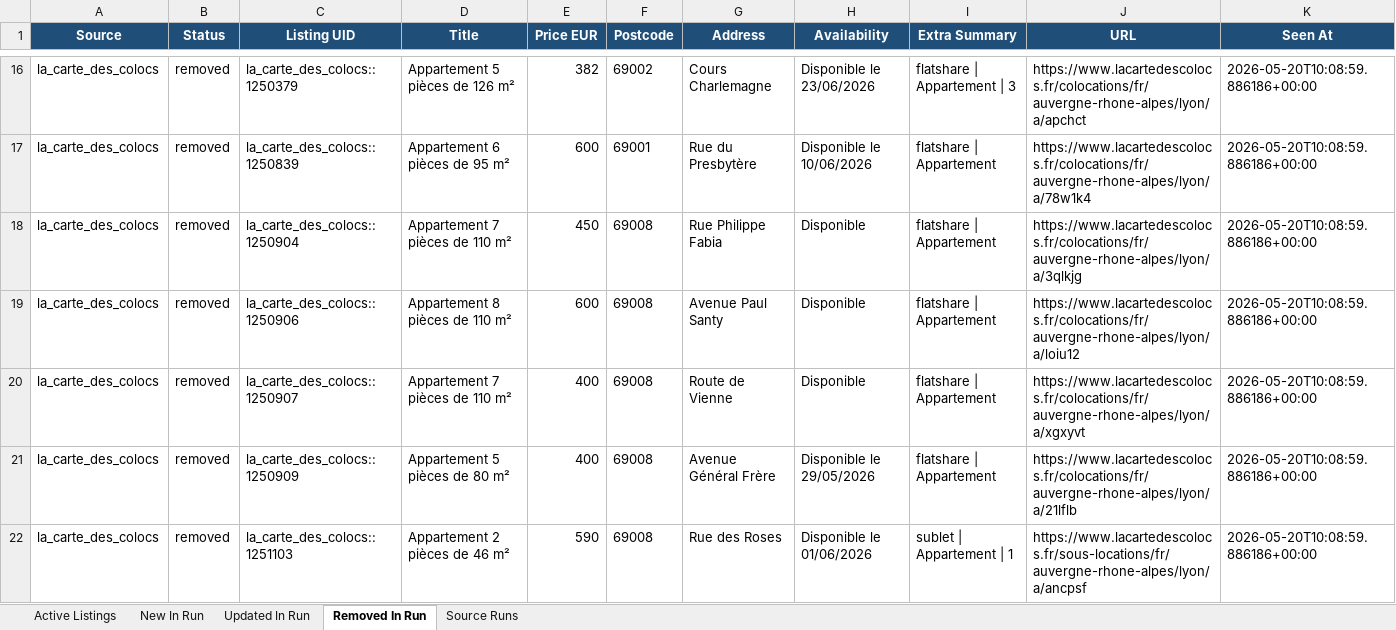
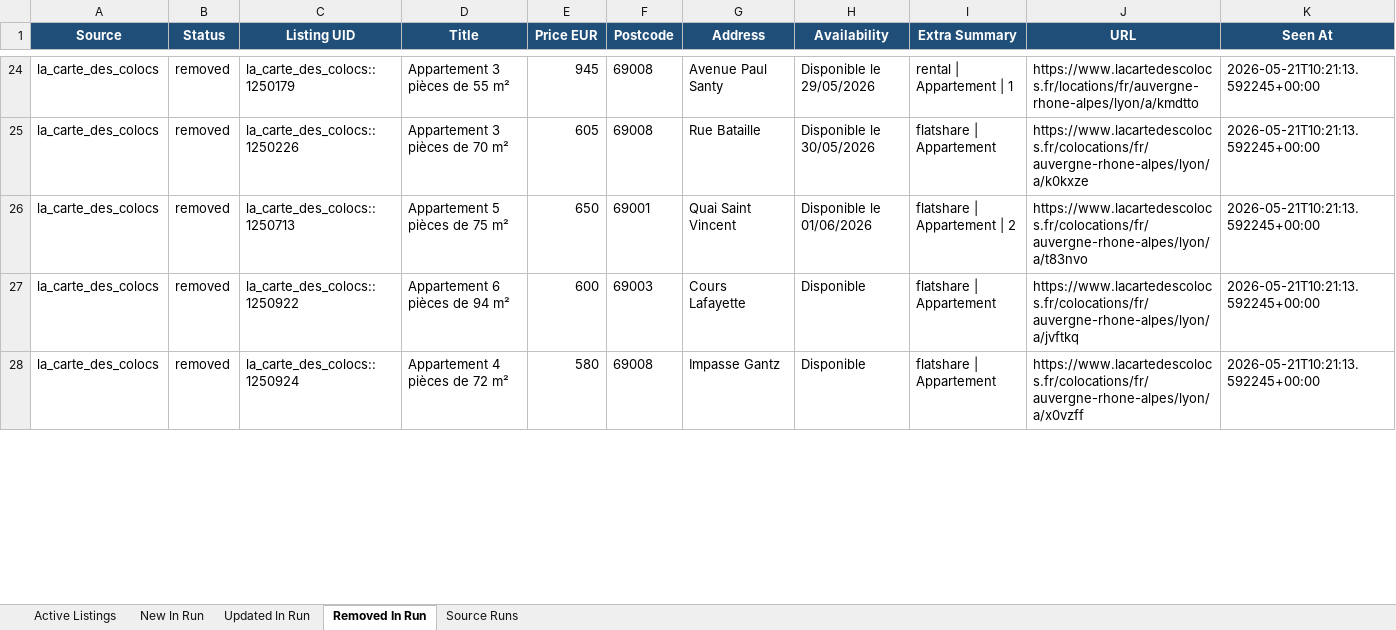
Before and after one commit to Sam291111/maison-etudiant-scraper, an Excel workbook: data_store/lyon_master_listings.xlsx, sheet Removed In Run, drawn as a sheet; only a part is shown, gaps mark what is left out; values as stored, in another font and other column widths than the file's, no borders; removed rows and columns are numbered as before the commit, all else as after; the diff covers the shown part only; the diff names each change by its address in the sheet, - before the commit and + after, or states it on an @@ line.

```diff
--- a/data_store/lyon_master_listings.xlsx (sheet Removed In Run)
+++ b/data_store/lyon_master_listings.xlsx (sheet Removed In Run)
-C24 (Listing UID): la_carte_des_colocs::1250379
+C24 (Listing UID): la_carte_des_colocs::1250179
-D24 (Title): Appartement 5 pièces de 126 m²
+D24 (Title): Appartement 3 pièces de 55 m²
-E24 (Price EUR): 382
+E24 (Price EUR): 945
-F24 (Postcode): 69002
+F24 (Postcode): 69008
-G24 (Address): Cours Charlemagne
+G24 (Address): Avenue Paul Santy
-H24 (Availability): Disponible le 23/06/2026
+H24 (Availability): Disponible le 29/05/2026
-I24 (Extra Summary): flatshare | Appartement | 3
+I24 (Extra Summary): rental | Appartement | 1
-J24 (URL): https://www.lacartedescolocs.fr/colocations/fr/auvergne-rhone-alpes/lyon/a/apchct
+J24 (URL): https://www.lacartedescolocs.fr/locations/fr/auvergne-rhone-alpes/lyon/a/kmdtto
-K24 (Seen At): 2026-05-20T10:08:59.886186+00:00
+K24 (Seen At): 2026-05-21T10:21:13.592245+00:00
-row 17: la_carte_des_colocs | removed | la_carte_des_colocs::1250839 | Appartement 6 pièces de 95 m² | 600 | 69001 | Rue du Presbytère | Disponible le 10/06/2026 | flatshare | Appartement | https://www.lacartedescolocs.fr/colocations/fr/auvergne-rhone-alpes/lyon/a/78w1k4 | 2026-05-20T10:08:59.886186+00:00
-C25 (Listing UID): la_carte_des_colocs::1250904
+C25 (Listing UID): la_carte_des_colocs::1250226
-D25 (Title): Appartement 7 pièces de 110 m²
+D25 (Title): Appartement 3 pièces de 70 m²
-E25 (Price EUR): 450
+E25 (Price EUR): 605
-G25 (Address): Rue Philippe Fabia
+G25 (Address): Rue Bataille
-H25 (Availability): Disponible
+H25 (Availability): Disponible le 30/05/2026
-J25 (URL): https://www.lacartedescolocs.fr/colocations/fr/auvergne-rhone-alpes/lyon/a/3qlkjg
+J25 (URL): https://www.lacartedescolocs.fr/colocations/fr/auvergne-rhone-alpes/lyon/a/k0kxze
-K25 (Seen At): 2026-05-20T10:08:59.886186+00:00
+K25 (Seen At): 2026-05-21T10:21:13.592245+00:00
+row 26: la_carte_des_colocs | removed | la_carte_des_colocs::1250713 | Appartement 5 pièces de 75 m² | 650 | 69001 | Quai Saint Vincent | Disponible le 01/06/2026 | flatshare | Appartement | 2 | https://www.lacartedescolocs.fr/colocations/fr/auvergne-rhone-alpes/lyon/a/t83nvo | 2026-05-21T10:21:13.592245+00:00
-C27 (Listing UID): la_carte_des_colocs::1250906
+C27 (Listing UID): la_carte_des_colocs::1250922
-D27 (Title): Appartement 8 pièces de 110 m²
+D27 (Title): Appartement 6 pièces de 94 m²
-F27 (Postcode): 69008
+F27 (Postcode): 69003
-G27 (Address): Avenue Paul Santy
+G27 (Address): Cours Lafayette
-J27 (URL): https://www.lacartedescolocs.fr/colocations/fr/auvergne-rhone-alpes/lyon/a/loiu12
+J27 (URL): https://www.lacartedescolocs.fr/colocations/fr/auvergne-rhone-alpes/lyon/a/jvftkq
-K27:K28 (Seen At): 2026-05-20T10:08:59.886186+00:00
+K27:K28 (Seen At): 2026-05-21T10:21:13.592245+00:00
-C28 (Listing UID): la_carte_des_colocs::1250907
+C28 (Listing UID): la_carte_des_colocs::1250924
-D28 (Title): Appartement 7 pièces de 110 m²
+D28 (Title): Appartement 4 pièces de 72 m²
-E28 (Price EUR): 400
+E28 (Price EUR): 580
-G28 (Address): Route de Vienne
+G28 (Address): Impasse Gantz
-J28 (URL): https://www.lacartedescolocs.fr/colocations/fr/auvergne-rhone-alpes/lyon/a/xgxyvt
+J28 (URL): https://www.lacartedescolocs.fr/colocations/fr/auvergne-rhone-alpes/lyon/a/x0vzff
-row 21: la_carte_des_colocs | removed | la_carte_des_colocs::1250909 | Appartement 5 pièces de 80 m² | 400 | 69008 | Avenue Général Frère | Disponible le 29/05/2026 | flatshare | Appartement | https://www.lacartedescolocs.fr/colocations/fr/auvergne-rhone-alpes/lyon/a/21lflb | 2026-05-20T10:08:59.886186+00:00
-row 22: la_carte_des_colocs | removed | la_carte_des_colocs::1251103 | Appartement 2 pièces de 46 m² | 590 | 69008 | Rue des Roses | Disponible le 01/06/2026 | sublet | Appartement | 1 | https://www.lacartedescolocs.fr/sous-locations/fr/auvergne-rhone-alpes/lyon/a/ancpsf | 2026-05-20T10:08:59.886186+00:00
```
Also changed, not shown: 14 added rows, 6 removed rows and 96 edited cells elsewhere in this sheet, sheet Active Listings, sheet New In Run, sheet Updated In Run, sheet Source Runs, docs/downloads/lyon_master_listings.xlsx, 14 other files.
